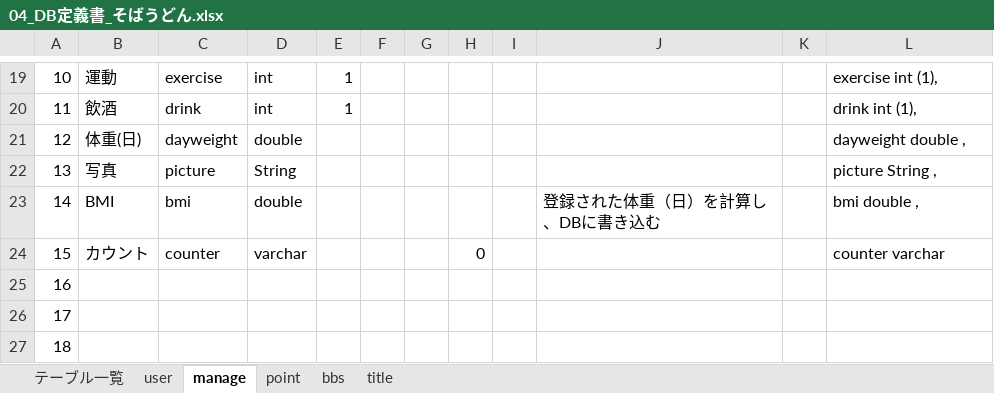
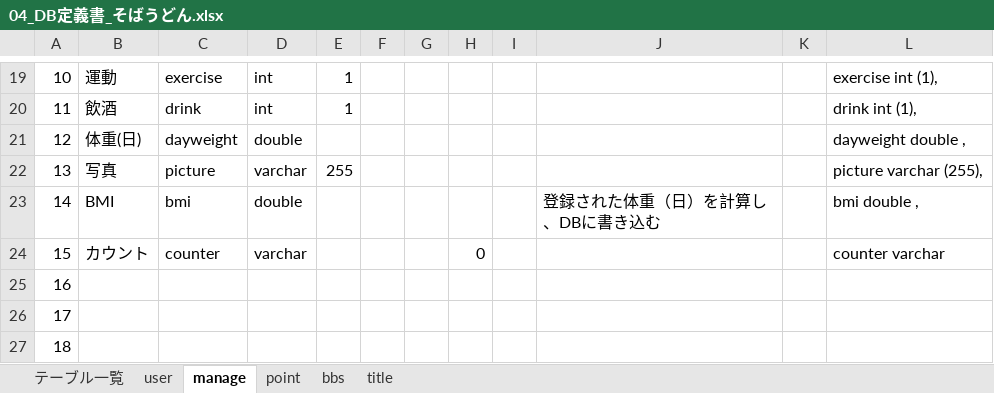
Before and after one commit to dojo2023/E-4, an Excel workbook: 共有用フォルダー/20230614講師レビュー通過/04_DB定義書_そばうどん.xlsx, sheet manage, drawn as a sheet; only a part is shown, gaps mark what is left out; values as stored, in another font and other column widths than the file's, no borders; the diff names each change by its address in the sheet, - before the commit and + after, or states it on an @@ line.

```diff
--- a/共有用フォルダー/20230614講師レビュー通過/04_DB定義書_そばうどん.xlsx (sheet manage)
+++ b/共有用フォルダー/20230614講師レビュー通過/04_DB定義書_そばうどん.xlsx (sheet manage)
-D22: String
+D22: varchar
-E22: (empty)
+E22: 255
-L22: picture String ,
+L22: picture varchar (255),
```
Also changed, not shown: sheet bbs, sheet user, sheet title.
